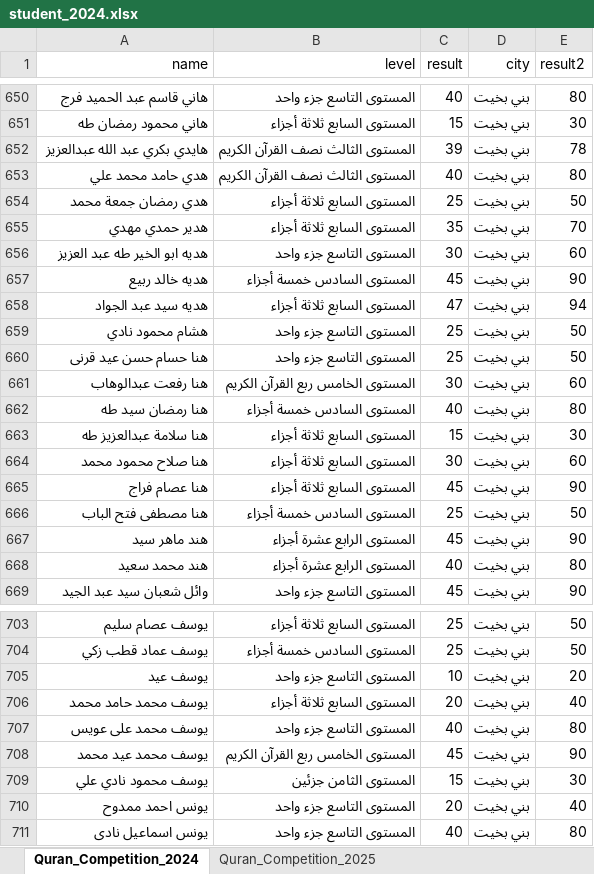
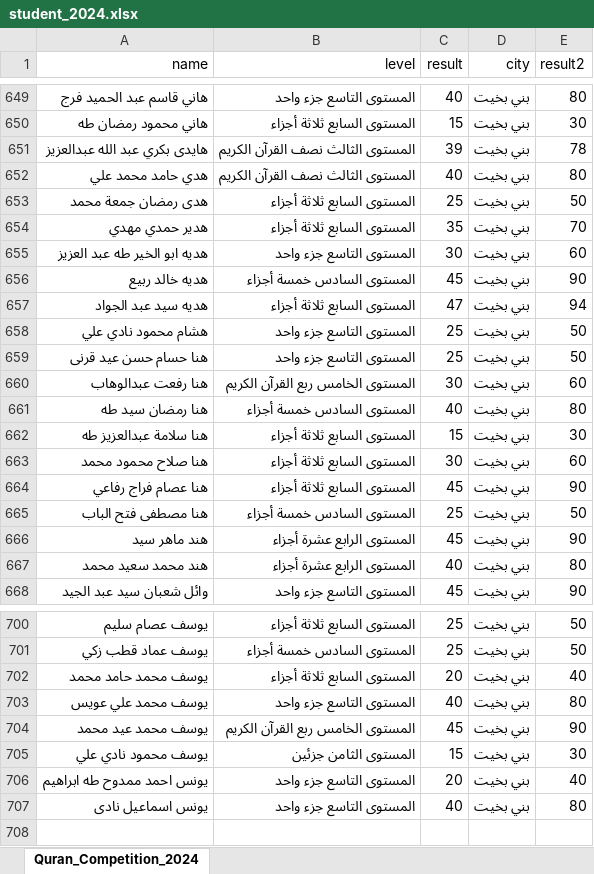
Before and after one commit to ahl-alquran/ahl-alquran-api, an Excel workbook: src/main/resources/student_2024.xlsx, sheet Quran_Competition_2024, drawn as a sheet; only a part is shown, gaps mark what is left out; values as stored, in another font and other column widths than the file's, no borders; charts and pictures not drawn; removed rows and columns are numbered as before the commit, all else as after; the diff covers the shown part only; the diff names each change by its address in the sheet, - before the commit and + after, or states it on an @@ line.

```diff
--- a/src/main/resources/student_2024.xlsx (sheet Quran_Competition_2024)
+++ b/src/main/resources/student_2024.xlsx (sheet Quran_Competition_2024)
-sheet tab: Quran_Competition_2025
-A651 (name): هايدي بكري عبد الله عبدالعزيز
+A651 (name): هايدى بكري عبد الله عبدالعزيز
-A653 (name): هدي رمضان جمعة محمد
+A653 (name): هدى رمضان جمعة محمد
-A658 (name): هشام محمود نادي
+A658 (name): هشام محمود نادي علي
-A664 (name): هنا عصام فراج
+A664 (name): هنا عصام فراج رفاعي
-A667 (name): هند محمد سعيد
+A667 (name): هند محمد سعيد محمد
-row 705: يوسف عيد | المستوى التاسع جزء واحد | 10 | بني بخيت | 20
-A703 (name): يوسف محمد على عويس
+A703 (name): يوسف محمد علي عويس
-A706 (name): يونس احمد ممدوح
+A706 (name): يونس احمد ممدوح طه ابراهيم
```
Also changed, not shown: 3 removed rows and 6 edited cells elsewhere in this sheet, formulas that keep their value, charts or pictures, 16 other files.
